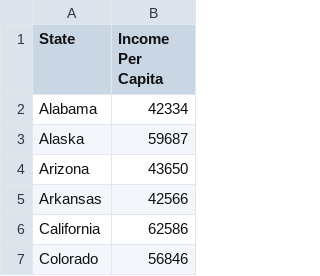
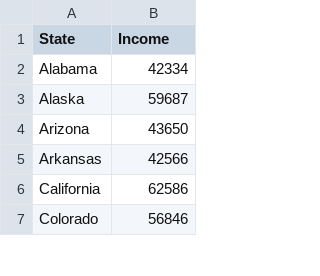
Before and after one commit to UncleGedd/COVID19-US-States-EDA, a CSV file: predictor_data/income_per_capita.csv, drawn as a sheet; only a part is shown.

```diff
--- a/predictor_data/income_per_capita.csv
+++ b/predictor_data/income_per_capita.csv
@@ -1,2 +1,2 @@
-State,Income Per Capita
+State,Income
 Alabama, 42334
```
Also changed, not shown: COVID19_state.csv, predictor_data/state_gdp.csv, 4 other files.
